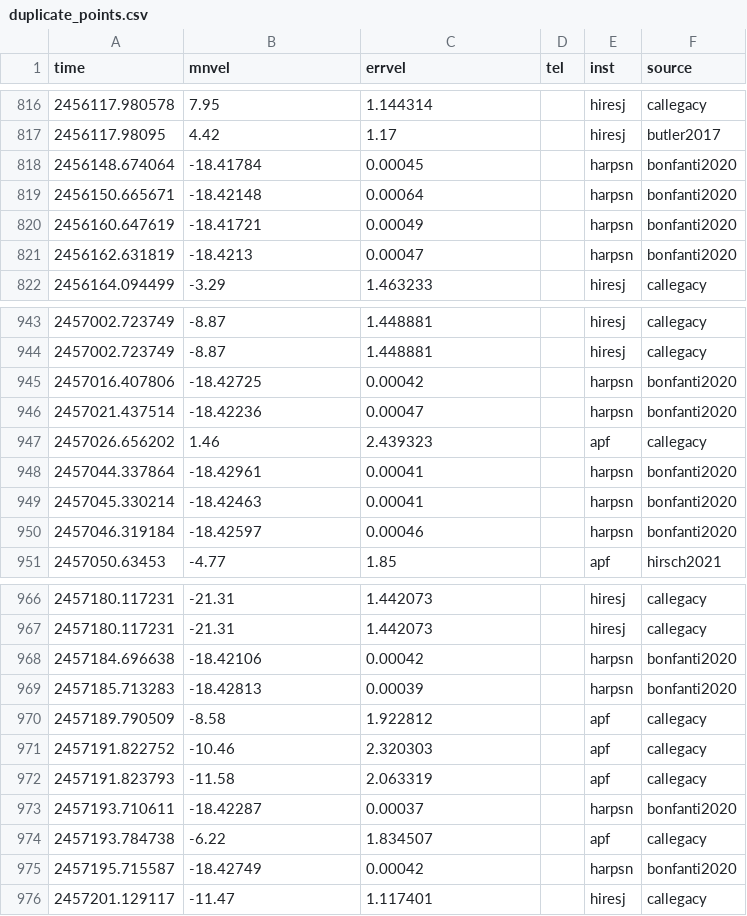
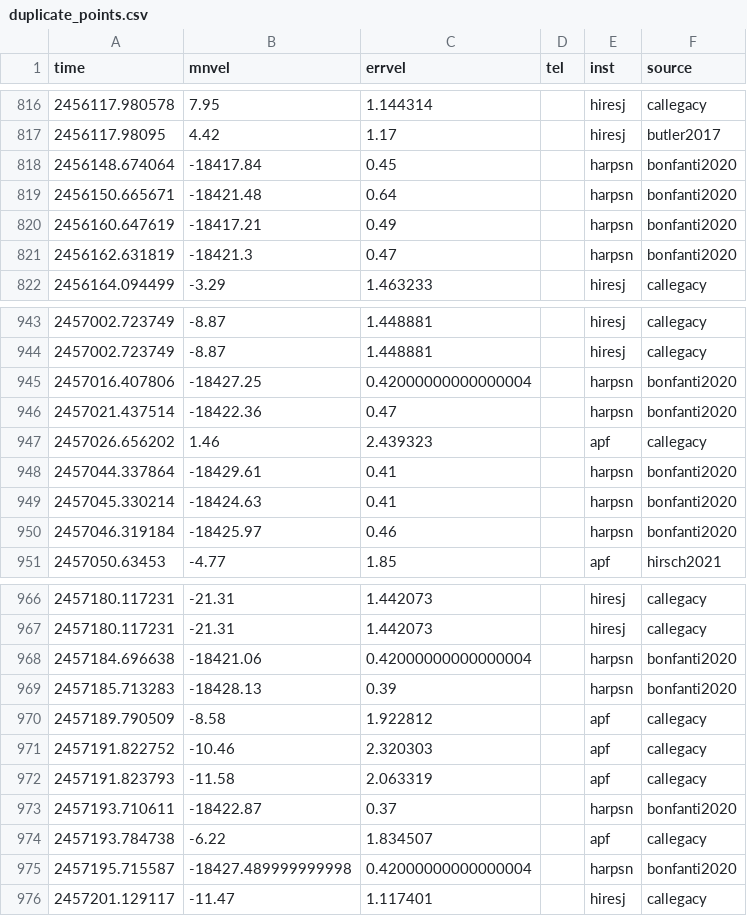
Before and after one commit to sblunt/roman-orbits, a CSV file: all_fits/HD_219134/data/duplicate_points.csv, drawn as a sheet; only a part is shown, gaps mark what is left out; the diff covers the shown part only.

```diff
--- a/all_fits/HD_219134/data/duplicate_points.csv
+++ b/all_fits/HD_219134/data/duplicate_points.csv
@@ -817,6 +817,6 @@ time,mnvel,errvel,tel,inst,source
 2456117.98095,4.42,1.17,,hiresj,butler2017
-2456148.674064,-18.41784,0.00045,,harpsn,bonfanti2020
-2456150.665671,-18.42148,0.00064,,harpsn,bonfanti2020
-2456160.647619,-18.41721,0.00049,,harpsn,bonfanti2020
-2456162.631819,-18.4213,0.00047,,harpsn,bonfanti2020
+2456148.674064,-18417.84,0.45,,harpsn,bonfanti2020
+2456150.665671,-18421.48,0.64,,harpsn,bonfanti2020
+2456160.647619,-18417.21,0.49,,harpsn,bonfanti2020
+2456162.631819,-18421.3,0.47,,harpsn,bonfanti2020
 2456164.094499,-3.29,1.463233,,hiresj,callegacy
@@ -944,8 +944,8 @@ time,mnvel,errvel,tel,inst,source
 2457002.723749,-8.87,1.448881,,hiresj,callegacy
-2457016.407806,-18.42725,0.00042,,harpsn,bonfanti2020
-2457021.437514,-18.42236,0.00047,,harpsn,bonfanti2020
+2457016.407806,-18427.25,0.42000000000000004,,harpsn,bonfanti2020
+2457021.437514,-18422.36,0.47,,harpsn,bonfanti2020
 2457026.656202,1.46,2.439323,,apf,callegacy
-2457044.337864,-18.42961,0.00041,,harpsn,bonfanti2020
-2457045.330214,-18.42463,0.00041,,harpsn,bonfanti2020
-2457046.319184,-18.42597,0.00046,,harpsn,bonfanti2020
+2457044.337864,-18429.61,0.41,,harpsn,bonfanti2020
+2457045.330214,-18424.63,0.41,,harpsn,bonfanti2020
+2457046.319184,-18425.97,0.46,,harpsn,bonfanti2020
 2457050.63453,-4.77,1.85,,apf,hirsch2021
@@ -967,4 +967,4 @@ time,mnvel,errvel,tel,inst,source
 2457180.117231,-21.31,1.442073,,hiresj,callegacy
-2457184.696638,-18.42106,0.00042,,harpsn,bonfanti2020
-2457185.713283,-18.42813,0.00039,,harpsn,bonfanti2020
+2457184.696638,-18421.06,0.42000000000000004,,harpsn,bonfanti2020
+2457185.713283,-18428.13,0.39,,harpsn,bonfanti2020
 2457189.790509,-8.58,1.922812,,apf,callegacy
@@ -972,5 +972,5 @@ time,mnvel,errvel,tel,inst,source
 2457191.823793,-11.58,2.063319,,apf,callegacy
-2457193.710611,-18.42287,0.00037,,harpsn,bonfanti2020
+2457193.710611,-18422.87,0.37,,harpsn,bonfanti2020
 2457193.784738,-6.22,1.834507,,apf,callegacy
-2457195.715587,-18.42749,0.00042,,harpsn,bonfanti2020
+2457195.715587,-18427.489999999998,0.42000000000000004,,harpsn,bonfanti2020
 2457201.129117,-11.47,1.117401,,hiresj,callegacy
```
Also changed, not shown: 48 edited cells elsewhere in this file, all_fits/HD_219134/data/all_rvs_binned.csv, all_fits/HD_219134/data/all_rvs_unbinned.csv, 3 other files.
